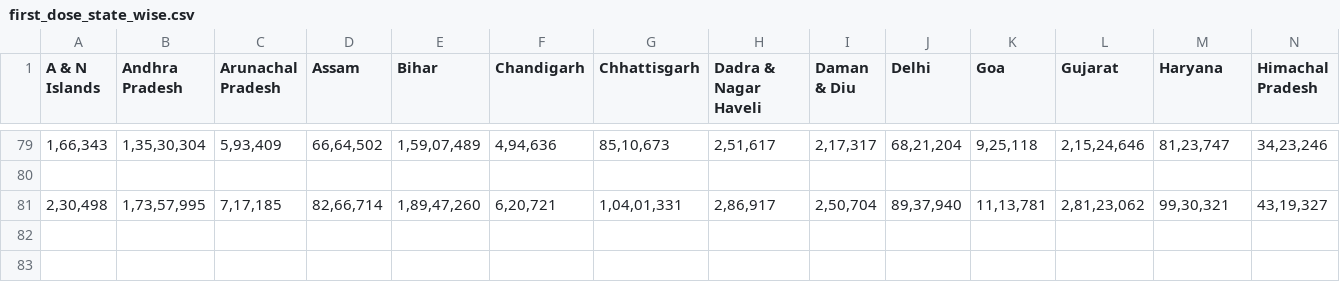
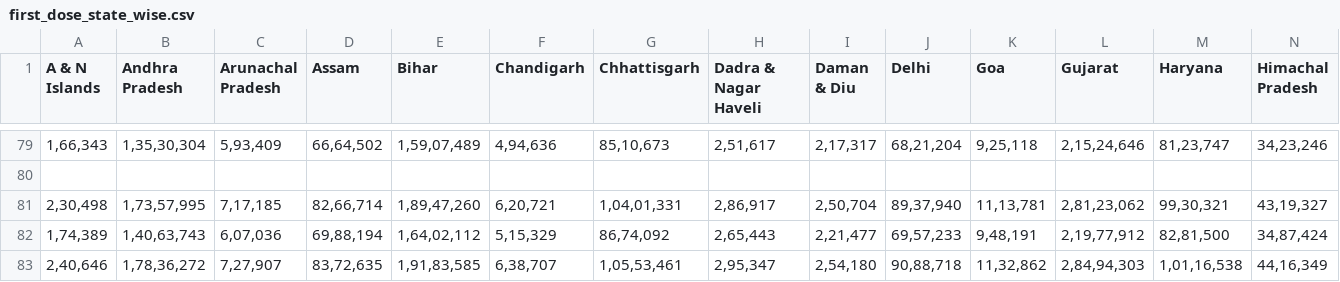
Before and after one commit to togglebits/covid_vaccine_progress_bot, a CSV file: state_data/first_dose_state_wise.csv, drawn as a sheet; only a part is shown, gaps mark what is left out; rows hold the shown columns only; the diff names each change by its address in the sheet, - before the commit and + after, or states it on an @@ line.

```diff
--- a/state_data/first_dose_state_wise.csv
+++ b/state_data/first_dose_state_wise.csv
+row 82: 1,74,389 | 1,40,63,743 | 6,07,036 | 69,88,194 | 1,64,02,112 | 5,15,329 | 86,74,092 | 2,65,443 | 2,21,477 | 69,57,233 | 9,48,191 | 2,19,77,912 | 82,81,500 | 34,87,424
+row 83: 2,40,646 | 1,78,36,272 | 7,27,907 | 83,72,635 | 1,91,83,585 | 6,38,707 | 1,05,53,461 | 2,95,347 | 2,54,180 | 90,88,718 | 11,32,862 | 2,84,94,303 | 1,01,16,538 | 44,16,349
```
Also changed, not shown: state_data/second_dose_state_wise.csv.
